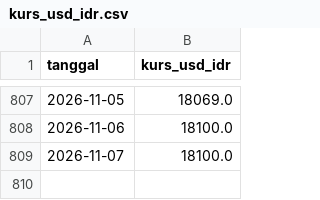
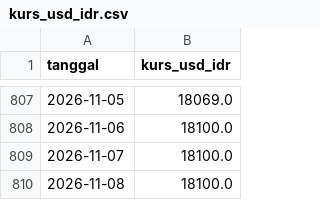
Before and after one commit to Hafizhputra27/example_scrap, a CSV file: data/processed/kurs_usd_idr.csv, drawn as a sheet; only a part is shown, gaps mark what is left out; the diff names each change by its address in the sheet, - before the commit and + after, or states it on an @@ line.

```diff
--- a/data/processed/kurs_usd_idr.csv
+++ b/data/processed/kurs_usd_idr.csv
+row 810: 2026-11-08 | 18100.0
```
Also changed, not shown: data/processed/cuaca_9_pasar.csv, models/band_rekomendasi_7hari.csv, 20 other files.
